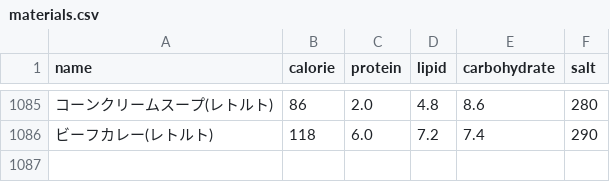
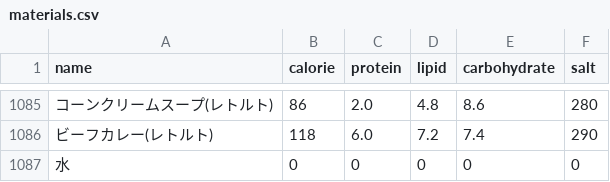
Before and after one commit to Noz4416/git-recipes-can-app, a CSV file: db/materials.csv, drawn as a sheet; only a part is shown, gaps mark what is left out; the diff names each change by its address in the sheet, - before the commit and + after, or states it on an @@ line.

Commit message:
UnitData

```diff
--- a/db/materials.csv
+++ b/db/materials.csv
+row 1087: 水 | 0 | 0 | 0 | 0 | 0
```
Also changed, not shown: 18 other files.
